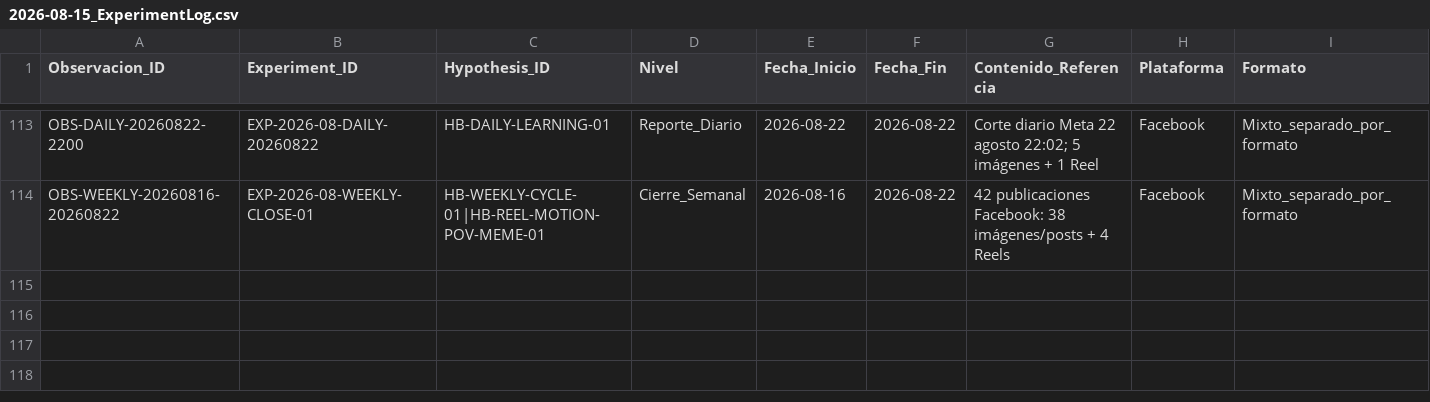
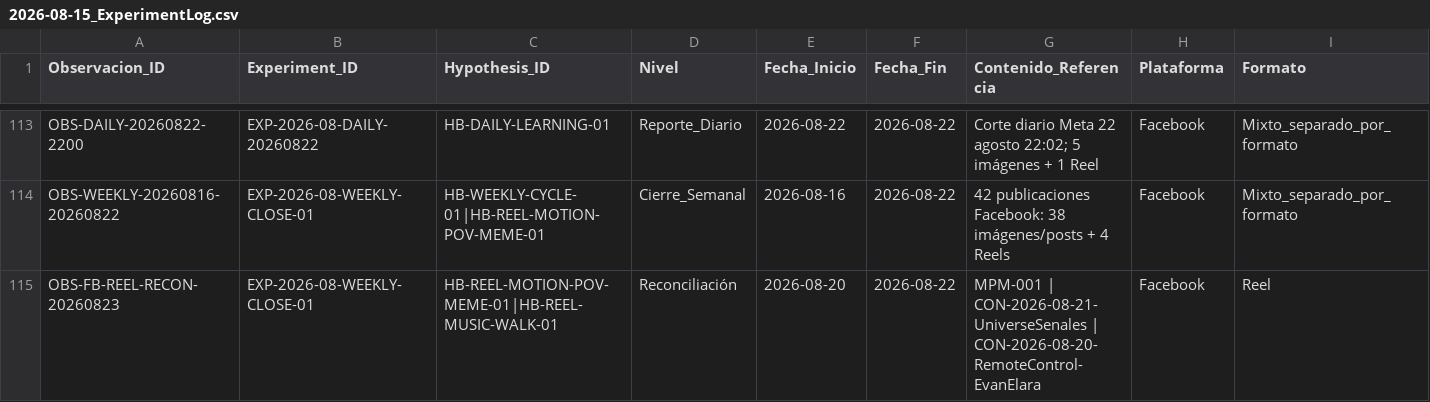
Before and after one commit to iomarketing09-sys/universe-sent-me-growth-os, a CSV file: Operations/Research/2026-08-15_ExperimentLog.csv, drawn as a sheet; only a part is shown, gaps mark what is left out; rows hold the shown columns only; the diff names each change by its address in the sheet, - before the commit and + after, or states it on an @@ line.

```diff
--- a/Operations/Research/2026-08-15_ExperimentLog.csv
+++ b/Operations/Research/2026-08-15_ExperimentLog.csv
+row 115: OBS-FB-REEL-RECON-20260823 | EXP-2026-08-WEEKLY-CLOSE-01 | HB-REEL-MOTION-POV-MEME-01|HB-REEL-MUSIC-WALK-01 | Reconciliación | 2026-08-20 | 2026-08-22 | MPM-001 | CON-2026-08-21-UniverseSenales | CON-2026-08-20-RemoteControl-EvanElara | Facebook | Reel
```
Also changed, not shown: Operations/Research/2026-08-15_Publication_Log.csv, Operations/Research/2026-08-21_Reels_Publication_Inventory.csv, 7 other files.
